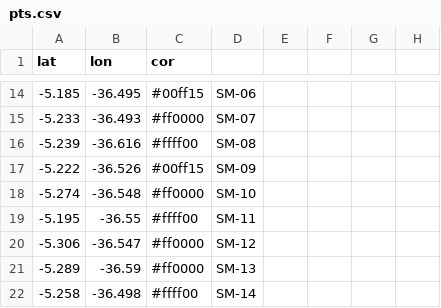
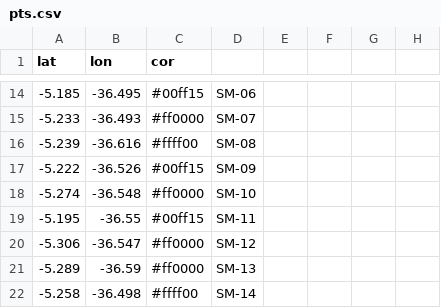
Before and after one commit to BetoHammerle/mapa_host, a CSV file: pts.csv, drawn as a sheet; only a part is shown, gaps mark what is left out.

Commit message:
Update pts.csv

```diff
--- a/pts.csv
+++ b/pts.csv
@@ -18,3 +18,3 @@ lat,lon,cor,,,,,
 -5.274,-36.548,#ff0000,SM-10,,,,
--5.195,-36.55,#ffff00,SM-11,,,,
+-5.195,-36.55,#00ff15,SM-11,,,,
 -5.306,-36.547,#ff0000,SM-12,,,,
```
